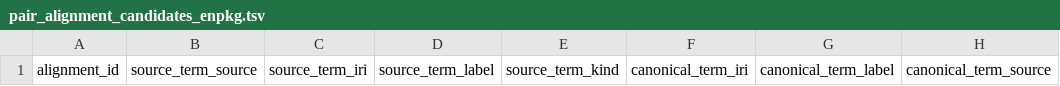
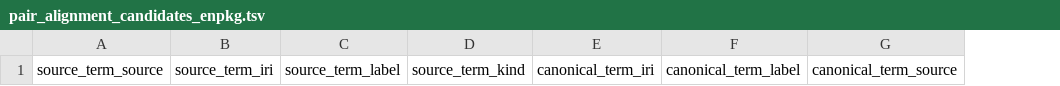
Before and after one commit to commons-research/ontology-weaver, a TSV file: registry/pair_alignment_candidates_enpkg.tsv, drawn as a sheet; only a part is shown; the diff names each change by its address in the sheet, - before the commit and + after, or states it on an @@ line.

```diff
--- a/registry/pair_alignment_candidates_enpkg.tsv
+++ b/registry/pair_alignment_candidates_enpkg.tsv
-column A, row 1: alignment_id
```
Also changed, not shown: registry/pair_alignment_candidates_emi.tsv, 9 other files.
